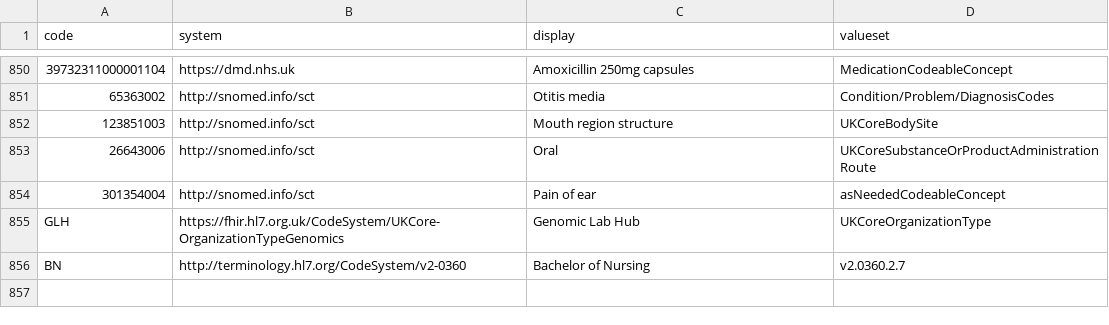
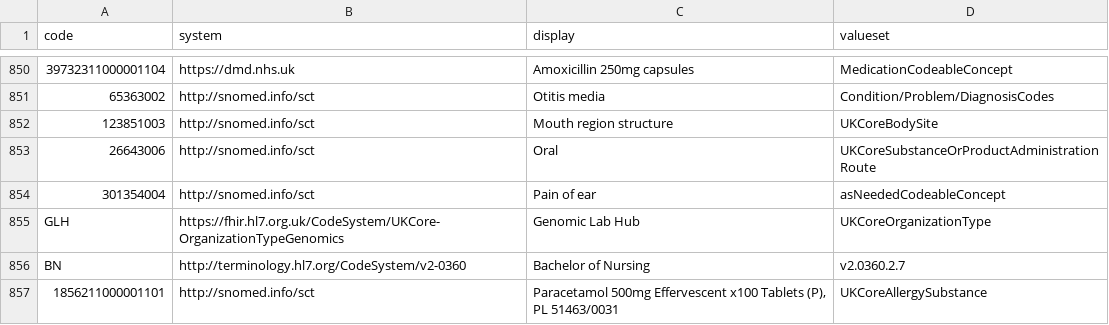
Before and after one commit to gecBurton/fhirlight, a CSV file: api/migrations/concepts.csv, drawn as a sheet; only a part is shown, gaps mark what is left out; the diff names each change by its address in the sheet, - before the commit and + after, or states it on an @@ line.

Commit message:
feature/maximal-AllergyIntolerance (#75)
* maximal AllergyIntolerance

* updated README

* added missing tests

* sort imports

* added ordering

```diff
--- a/api/migrations/concepts.csv
+++ b/api/migrations/concepts.csv
+row 857: 1856211000001101 | http://snomed.info/sct | Paracetamol 500mg Effervescent x100 Tablets (P), PL 51463/0031 | UKCoreAllergySubstance
```
Also changed, not shown: 49 other files.
